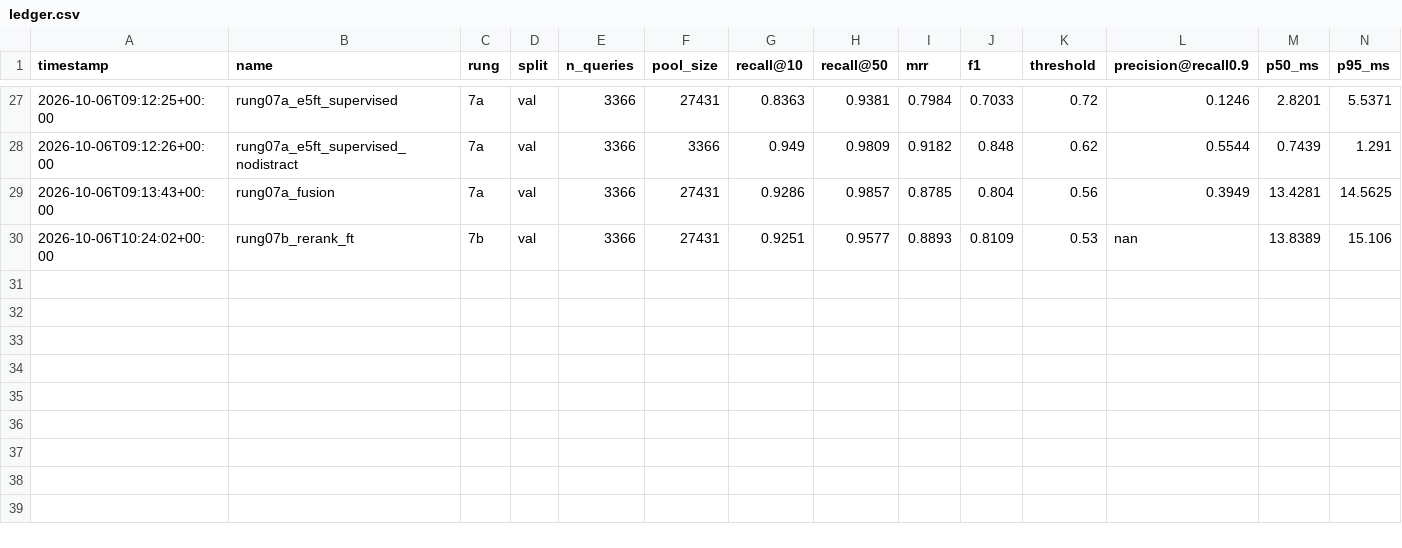
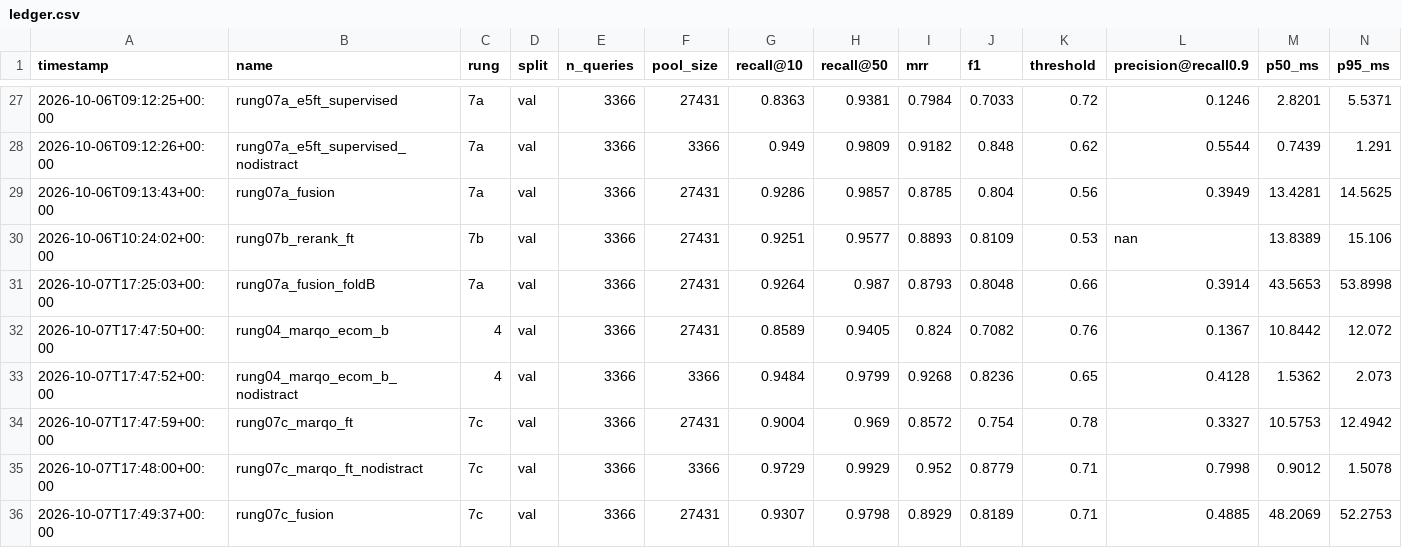
Before and after one commit to stkef/matchlens, a CSV file: results/ledger.csv, drawn as a sheet; only a part is shown, gaps mark what is left out; rows hold the shown columns only; the diff names each change by its address in the sheet, - before the commit and + after, or states it on an @@ line.

```diff
--- a/results/ledger.csv
+++ b/results/ledger.csv
+row 31: 2026-10-07T17:25:03+00:00 | rung07a_fusion_foldB | 7a | val | 3366 | 27431 | 0.9264 | 0.987 | 0.8793 | 0.8048 | 0.66 | 0.3914 | 43.5653 | 53.8998
+row 32: 2026-10-07T17:47:50+00:00 | rung04_marqo_ecom_b | 4 | val | 3366 | 27431 | 0.8589 | 0.9405 | 0.824 | 0.7082 | 0.76 | 0.1367 | 10.8442 | 12.072
+row 33: 2026-10-07T17:47:52+00:00 | rung04_marqo_ecom_b_nodistract | 4 | val | 3366 | 3366 | 0.9484 | 0.9799 | 0.9268 | 0.8236 | 0.65 | 0.4128 | 1.5362 | 2.073
+row 34: 2026-10-07T17:47:59+00:00 | rung07c_marqo_ft | 7c | val | 3366 | 27431 | 0.9004 | 0.969 | 0.8572 | 0.754 | 0.78 | 0.3327 | 10.5753 | 12.4942
+row 35: 2026-10-07T17:48:00+00:00 | rung07c_marqo_ft_nodistract | 7c | val | 3366 | 3366 | 0.9729 | 0.9929 | 0.952 | 0.8779 | 0.71 | 0.7998 | 0.9012 | 1.5078
+row 36: 2026-10-07T17:49:37+00:00 | rung07c_fusion | 7c | val | 3366 | 27431 | 0.9307 | 0.9798 | 0.8929 | 0.8189 | 0.71 | 0.4885 | 48.2069 | 52.2753
```
Also changed, not shown: 18 other files.
